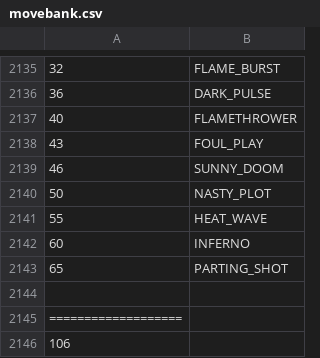
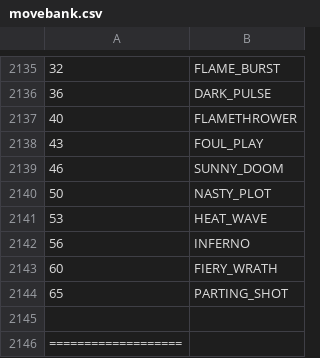
Before and after one commit to sjkuhnke/PokemonGame, a CSV file: PokemonGame/bin/info/movebank.csv, drawn as a sheet; only a part is shown, gaps mark what is left out; the shorter side is filled out with more unchanged rows.

```diff
--- a/PokemonGame/bin/info/movebank.csv
+++ b/PokemonGame/bin/info/movebank.csv
@@ -2140,4 +2140,5 @@
 50 |NASTY_PLOT
-55 |HEAT_WAVE
-60 |INFERNO
+53 |HEAT_WAVE
+56 |INFERNO
+60 |FIERY_WRATH
 65 |PARTING_SHOT
```
Also changed, not shown: PokemonGame/res/info/movebank.csv, 13 other files.
